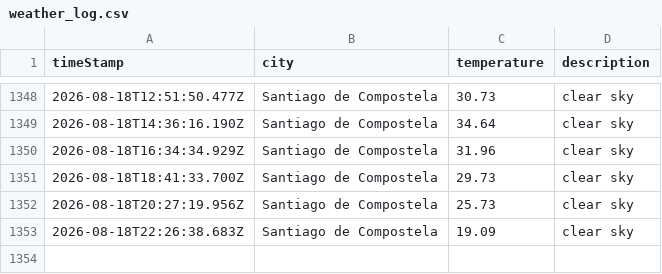
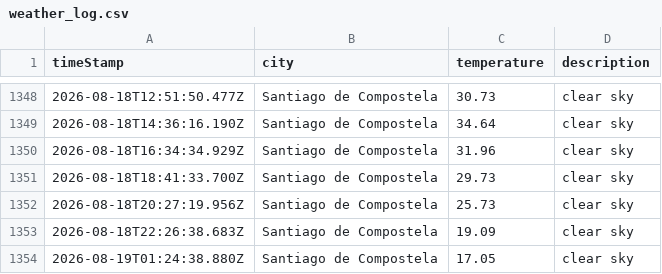
Before and after one commit to jimcousins/Weather-App, a CSV file: data/weather_log.csv, drawn as a sheet; only a part is shown, gaps mark what is left out; the diff names each change by its address in the sheet, - before the commit and + after, or states it on an @@ line.

```diff
--- a/data/weather_log.csv
+++ b/data/weather_log.csv
+row 1354: 2026-08-19T01:24:38.880Z | Santiago de Compostela | 17.05 | clear sky
```
Also changed, not shown: 1 other file.
